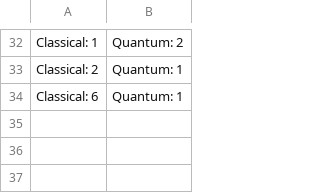
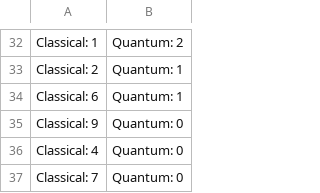
Before and after one commit to sergiogh/qnibbles, a CSV file: results.csv, drawn as a sheet; only a part is shown, gaps mark what is left out; the diff names each change by its address in the sheet, - before the commit and + after, or states it on an @@ line.

```diff
--- a/results.csv
+++ b/results.csv
+row 35: Classical: 9 | Quantum: 0
+row 36: Classical: 4 | Quantum: 0
+row 37: Classical: 7 | Quantum: 0
```
Also changed, not shown: 2 other files.
